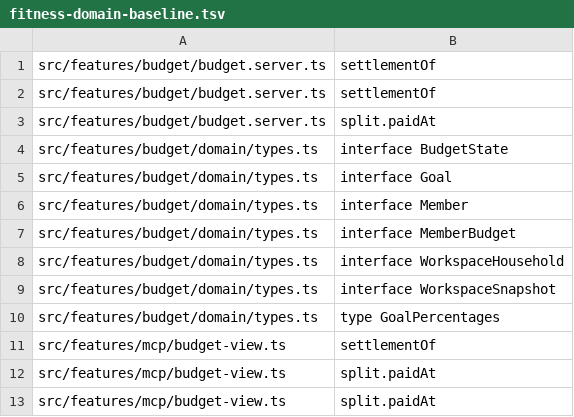
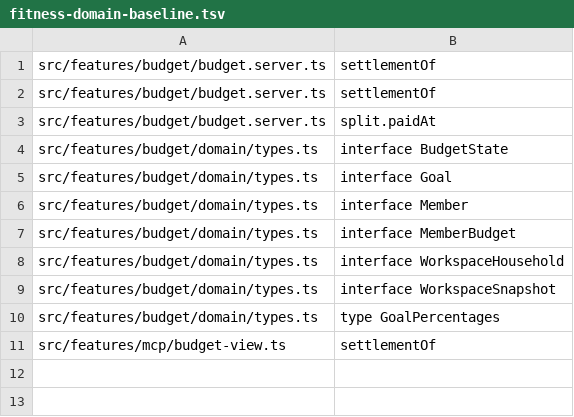
Before and after one commit to bruno-c-p/twogether, a TSV file: scripts/fitness-domain-baseline.tsv, drawn as a sheet.

```diff
--- a/scripts/fitness-domain-baseline.tsv
+++ b/scripts/fitness-domain-baseline.tsv
@@ -11,3 +11 @@ src/features/budget/domain/types.ts	type GoalPercentages
 src/features/mcp/budget-view.ts	settlementOf
-src/features/mcp/budget-view.ts	split.paidAt
-src/features/mcp/budget-view.ts	split.paidAt
```
Also changed, not shown: 2 other files.
